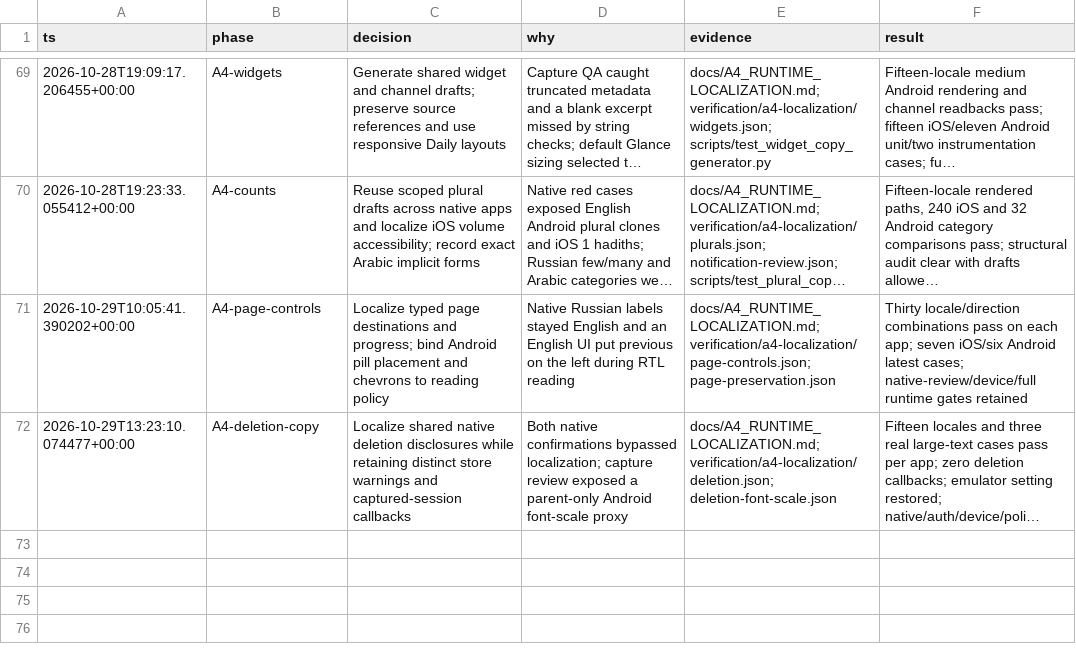
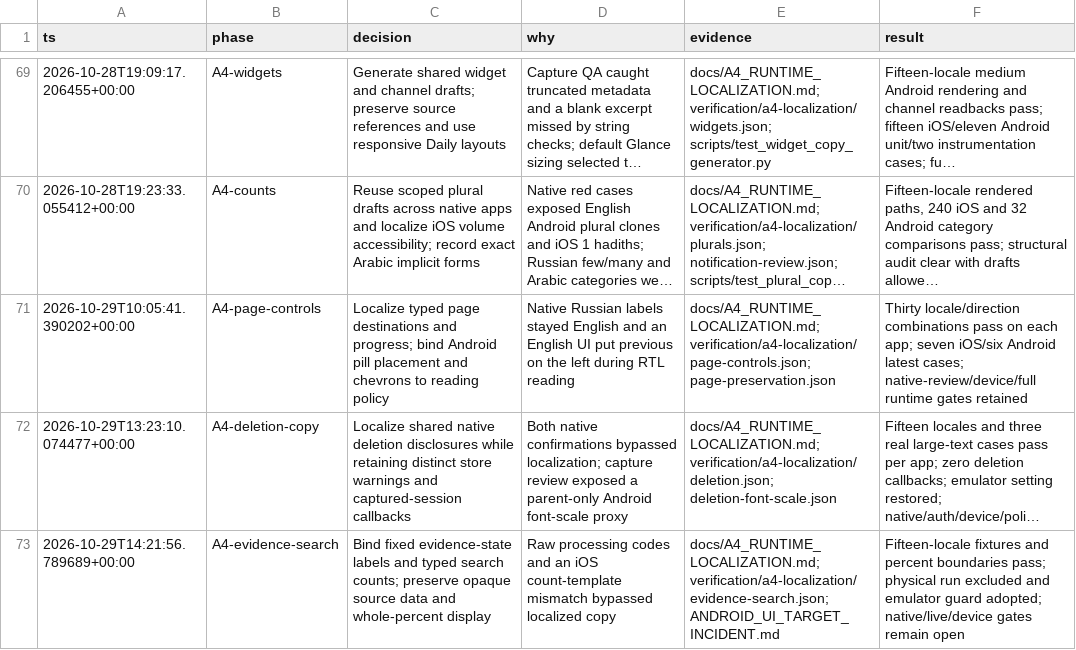
Before and after one commit to alimkhann/Hadithly, a TSV file: docs/product-program/decisions.tsv, drawn as a sheet; only a part is shown, gaps mark what is left out; long unchanged cells end in …; the diff names each change by its address in the sheet, - before the commit and + after, or states it on an @@ line.

Commit message:
Localize evidence item states and search result scope labels

```diff
--- a/docs/product-program/decisions.tsv
+++ b/docs/product-program/decisions.tsv
+row 73: 2026-10-29T14:21:56.789689+00:00 | A4-evidence-search | Bind fixed evidence-state labels and typed search counts; preserve opaque source data and whole-percent display | Raw processing codes and an iOS count-template mismatch bypassed localized copy | docs/A4_RUNTIME_LOCALIZATION.md; verification/a4-localization/evidence-search.json; ANDROID_UI_TARGET_INCIDENT.md | Fifteen-locale fixtures and percent boundaries pass; physical run excluded and emulator guard adopted; native/live/device gates remain open
```
Also changed, not shown: 52 other files.
